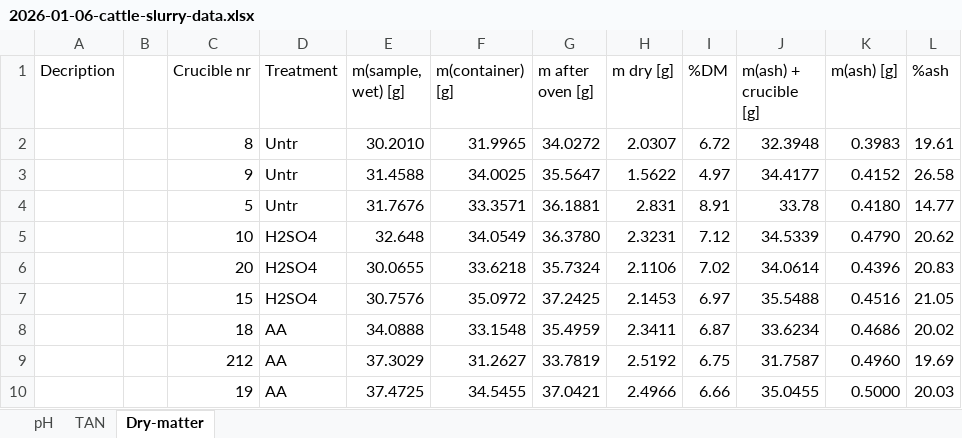
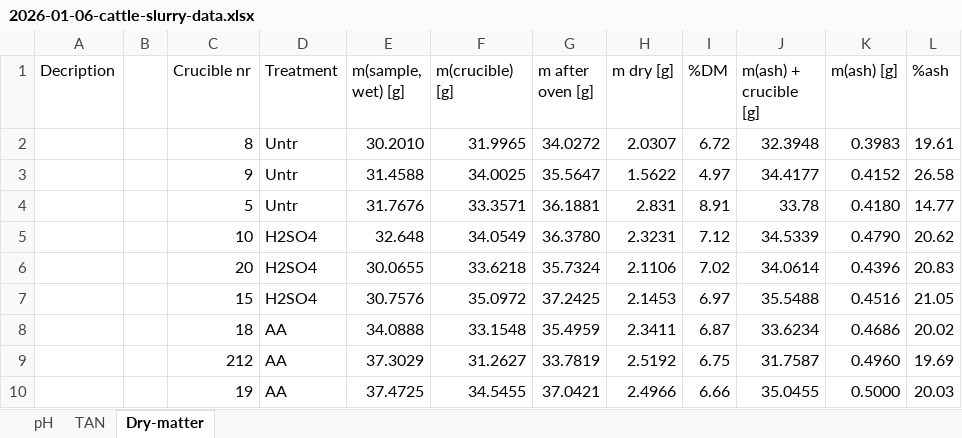
Before and after one commit to AU-BCE-EE/Larsen-2025-Masterthesis-DFCs, an Excel workbook: Lab-trails/2026-01-06-cattle-slurry/2026-01-06-cattle-slurry-data.xlsx, sheet Dry-matter, drawn as a sheet; values as stored, in another font and other column widths than the file's, no borders; the diff names each change by its address in the sheet, - before the commit and + after, or states it on an @@ line.

```diff
--- a/Lab-trails/2026-01-06-cattle-slurry/2026-01-06-cattle-slurry-data.xlsx (sheet Dry-matter)
+++ b/Lab-trails/2026-01-06-cattle-slurry/2026-01-06-cattle-slurry-data.xlsx (sheet Dry-matter)
-F1: m(container) [g]
+F1: m(crucible) [g]
```
Also changed, not shown: Field-trails/Cattle-Slurry 2025-10-28/soil properties at aplication.xlsx, Lab-trails/2026-01-06-cattle-slurry/2026-01-06-cattle-slurry-soil-data.xlsx, 2 other files.
